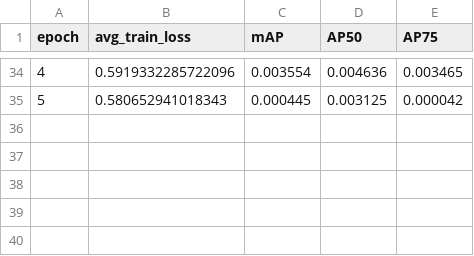
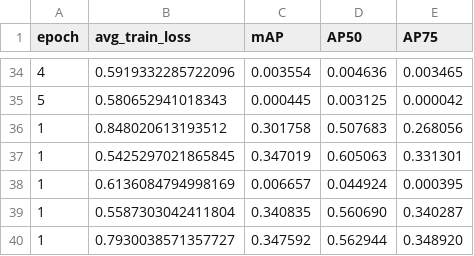
Before and after one commit to kyc001/NanoDet, a CSV file: workspace/nanodet-plus-m_320_voc_bs64_50epochs/logs/metrics.csv, drawn as a sheet; only a part is shown, gaps mark what is left out.

```diff
--- a/workspace/nanodet-plus-m_320_voc_bs64_50epochs/logs/metrics.csv
+++ b/workspace/nanodet-plus-m_320_voc_bs64_50epochs/logs/metrics.csv
@@ -35 +35,6 @@ epoch,avg_train_loss,mAP,AP50,AP75
 5,0.580652941018343,0.000445,0.003125,0.000042
+1,0.848020613193512,0.301758,0.507683,0.268056
+1,0.5425297021865845,0.347019,0.605063,0.331301
+1,0.6136084794998169,0.006657,0.044924,0.000395
+1,0.5587303042411804,0.340835,0.560690,0.340287
+1,0.7930038571357727,0.347592,0.562944,0.348920
```
Also changed, not shown: 26 other files.
